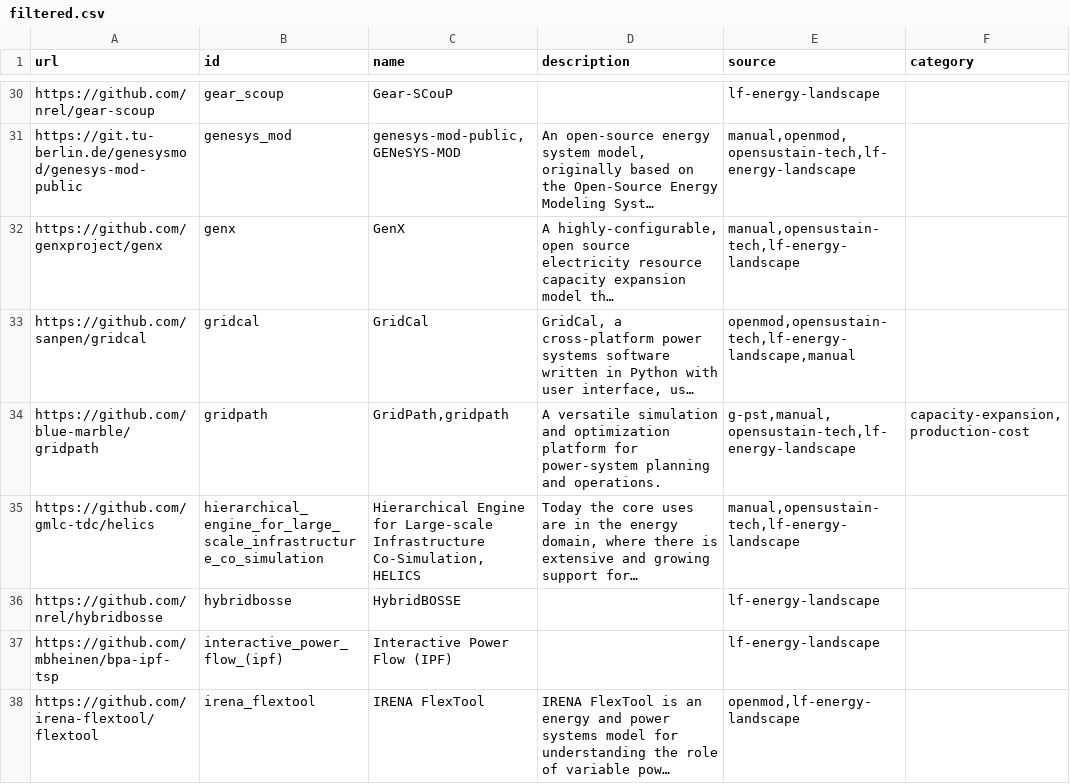
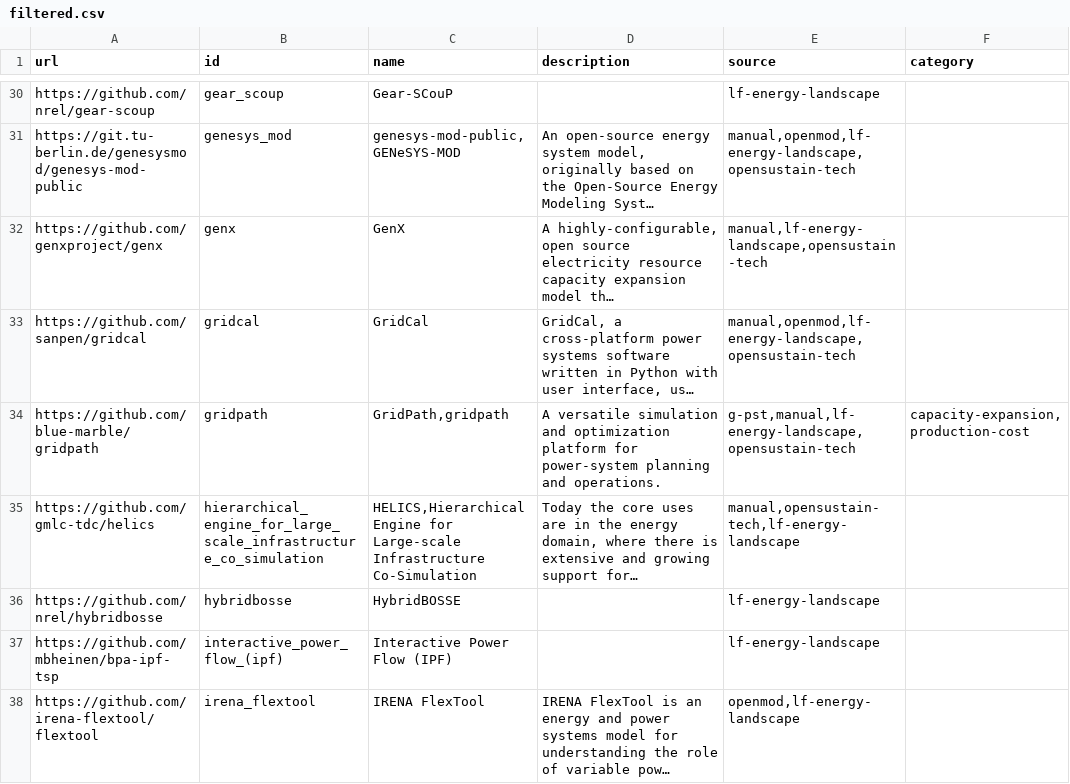
Before and after one commit to open-energy-transition/openmod-tracker, a CSV file: inventory/output/filtered.csv, drawn as a sheet; only a part is shown, gaps mark what is left out; long unchanged cells end in …; the diff covers the shown part only; the diff names each change by its address in the sheet, - before the commit and + after, or states it on an @@ line.

```diff
--- a/inventory/output/filtered.csv
+++ b/inventory/output/filtered.csv
-E31 (source): manual,openmod,opensustain-tech,lf-energy-landscape
+E31 (source): manual,openmod,lf-energy-landscape,opensustain-tech
-E32 (source): manual,opensustain-tech,lf-energy-landscape
+E32 (source): manual,lf-energy-landscape,opensustain-tech
-E33 (source): openmod,opensustain-tech,lf-energy-landscape,manual
+E33 (source): manual,openmod,lf-energy-landscape,opensustain-tech
-E34 (source): g-pst,manual,opensustain-tech,lf-energy-landscape
+E34 (source): g-pst,manual,lf-energy-landscape,opensustain-tech
-C35 (name): Hierarchical Engine for Large-scale Infrastructure Co-Simulation,HELICS
+C35 (name): HELICS,Hierarchical Engine for Large-scale Infrastructure Co-Simulation
```
Also changed, not shown: 1 added row, 2 removed rows and 96 edited cells elsewhere in this file, inventory/exclusions.csv, inventory/output/stats.csv, 1 other file.
